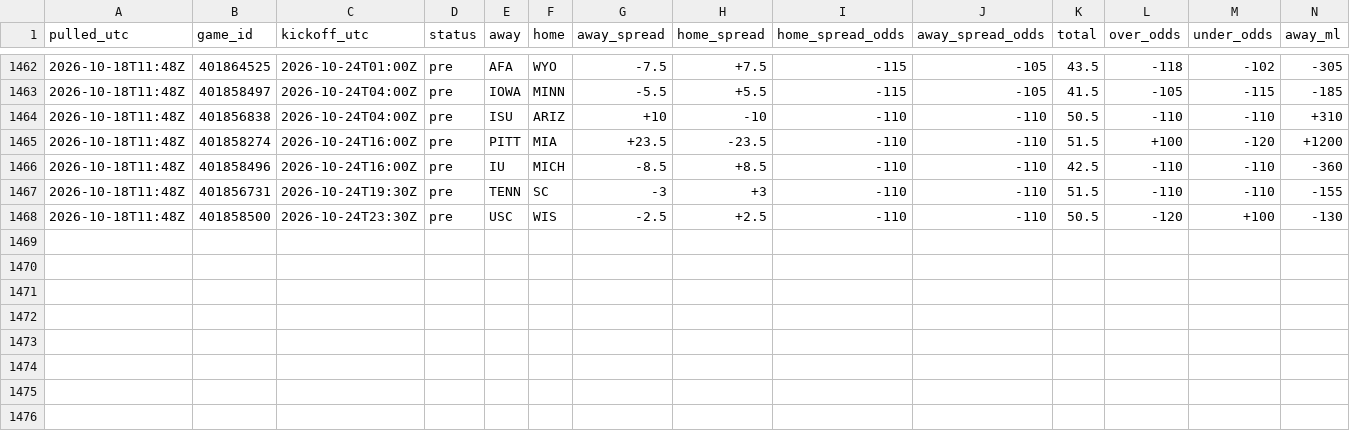
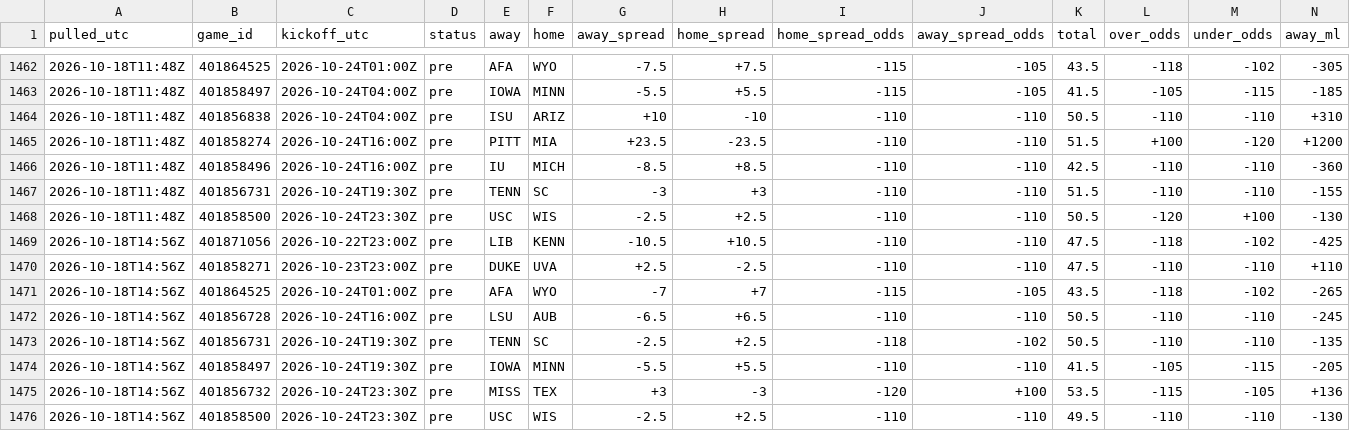
Before and after one commit to tdfarrell/betting-research, a CSV file: data/odds/history_cfb.csv, drawn as a sheet; only a part is shown, gaps mark what is left out; rows hold the shown columns only; the diff names each change by its address in the sheet, - before the commit and + after, or states it on an @@ line.

Commit message:
data: 2026-10-18T14:56Z

```diff
--- a/data/odds/history_cfb.csv
+++ b/data/odds/history_cfb.csv
+row 1469: 2026-10-18T14:56Z | 401871056 | 2026-10-22T23:00Z | pre | LIB | KENN | -10.5 | +10.5 | -110 | -110 | 47.5 | -118 | -102 | -425
+row 1470: 2026-10-18T14:56Z | 401858271 | 2026-10-23T23:00Z | pre | DUKE | UVA | +2.5 | -2.5 | -110 | -110 | 47.5 | -110 | -110 | +110
+row 1471: 2026-10-18T14:56Z | 401864525 | 2026-10-24T01:00Z | pre | AFA | WYO | -7 | +7 | -115 | -105 | 43.5 | -118 | -102 | -265
+row 1472: 2026-10-18T14:56Z | 401856728 | 2026-10-24T16:00Z | pre | LSU | AUB | -6.5 | +6.5 | -110 | -110 | 50.5 | -110 | -110 | -245
+row 1473: 2026-10-18T14:56Z | 401856731 | 2026-10-24T19:30Z | pre | TENN | SC | -2.5 | +2.5 | -118 | -102 | 50.5 | -110 | -110 | -135
+row 1474: 2026-10-18T14:56Z | 401858497 | 2026-10-24T19:30Z | pre | IOWA | MINN | -5.5 | +5.5 | -110 | -110 | 41.5 | -105 | -115 | -205
+row 1475: 2026-10-18T14:56Z | 401856732 | 2026-10-24T23:30Z | pre | MISS | TEX | +3 | -3 | -120 | +100 | 53.5 | -115 | -105 | +136
+row 1476: 2026-10-18T14:56Z | 401858500 | 2026-10-24T23:30Z | pre | USC | WIS | -2.5 | +2.5 | -110 | -110 | 49.5 | -110 | -110 | -130
```
Also changed, not shown: data/boards/cfb_2026-10-23.csv, data/boards/cfb_2026-10-24.csv, 25 other files.
